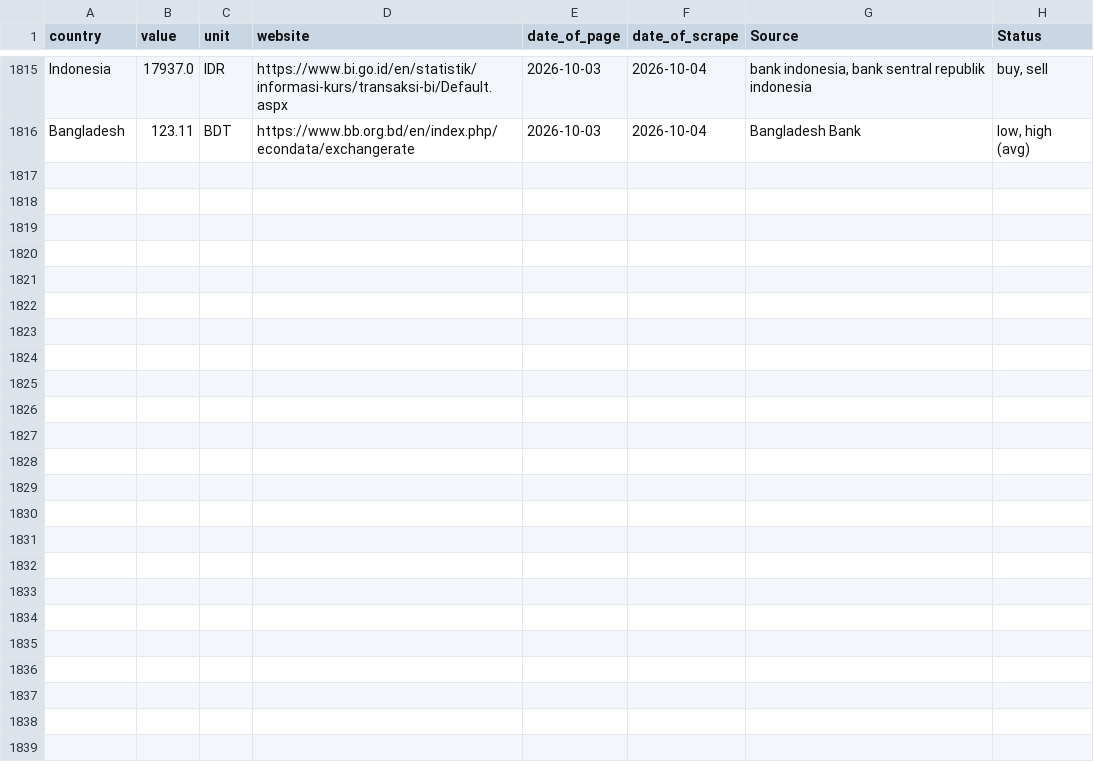
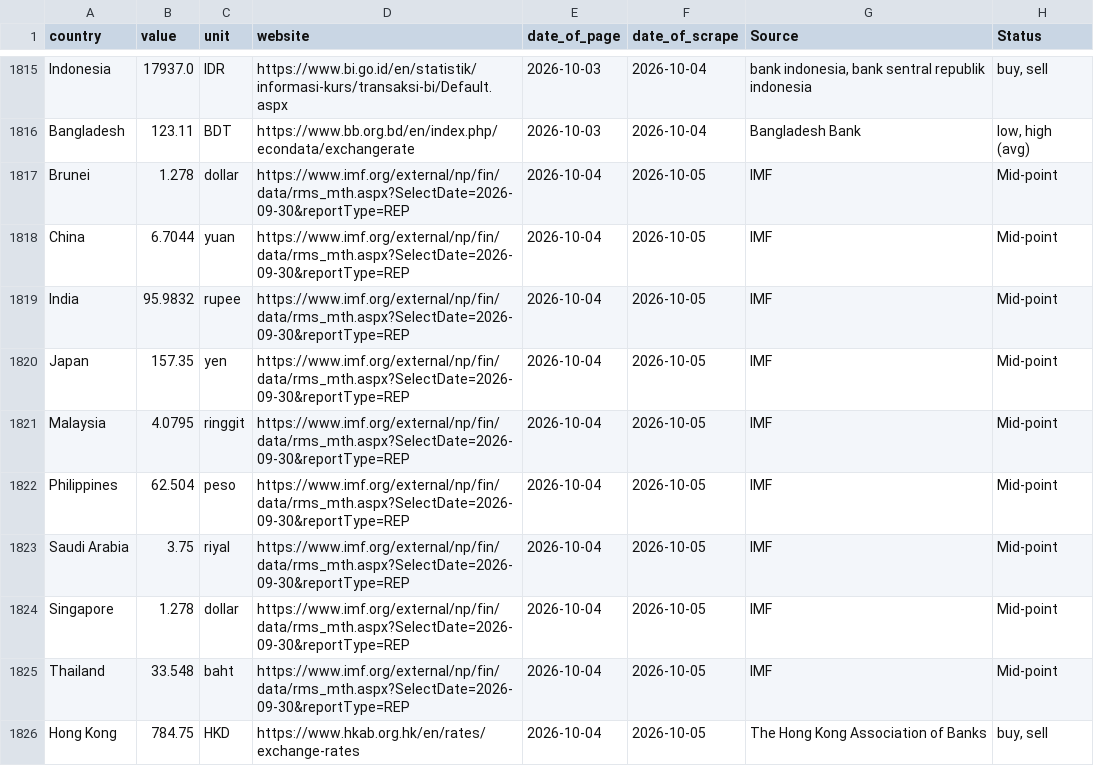
Before and after one commit to Froid-Winter/ExchangRate, a CSV file: data/raw/ExchangeRates.csv, drawn as a sheet; only a part is shown, gaps mark what is left out; the diff covers the shown part only.

```diff
--- a/data/raw/ExchangeRates.csv
+++ b/data/raw/ExchangeRates.csv
@@ -1816 +1816,11 @@ Indonesia,17937.0,IDR,https://www.bi.go.id/en/statistik/informasi-kurs/transaksi
 Bangladesh,123.11,BDT,https://www.bb.org.bd/en/index.php/econdata/exchangerate,2026-10-03,2026-10-04,Bangladesh Bank,"low, high (avg)"
+Brunei,1.278,dollar,https://www.imf.org/external/np/fin/data/rms_mth.aspx?SelectDate=2026-09-30&reportType=REP,2026-10-04,2026-10-05,IMF,Mid-point
+China,6.7044,yuan,https://www.imf.org/external/np/fin/data/rms_mth.aspx?SelectDate=2026-09-30&reportType=REP,2026-10-04,2026-10-05,IMF,Mid-point
+India,95.9832,rupee,https://www.imf.org/external/np/fin/data/rms_mth.aspx?SelectDate=2026-09-30&reportType=REP,2026-10-04,2026-10-05,IMF,Mid-point
+Japan,157.35,yen,https://www.imf.org/external/np/fin/data/rms_mth.aspx?SelectDate=2026-09-30&reportType=REP,2026-10-04,2026-10-05,IMF,Mid-point
+Malaysia,4.0795,ringgit,https://www.imf.org/external/np/fin/data/rms_mth.aspx?SelectDate=2026-09-30&reportType=REP,2026-10-04,2026-10-05,IMF,Mid-point
+Philippines,62.504,peso,https://www.imf.org/external/np/fin/data/rms_mth.aspx?SelectDate=2026-09-30&reportType=REP,2026-10-04,2026-10-05,IMF,Mid-point
+Saudi Arabia,3.75,riyal,https://www.imf.org/external/np/fin/data/rms_mth.aspx?SelectDate=2026-09-30&reportType=REP,2026-10-04,2026-10-05,IMF,Mid-point
+Singapore,1.278,dollar,https://www.imf.org/external/np/fin/data/rms_mth.aspx?SelectDate=2026-09-30&reportType=REP,2026-10-04,2026-10-05,IMF,Mid-point
+Thailand,33.548,baht,https://www.imf.org/external/np/fin/data/rms_mth.aspx?SelectDate=2026-09-30&reportType=REP,2026-10-04,2026-10-05,IMF,Mid-point
+Hong Kong,784.75,HKD,https://www.hkab.org.hk/en/rates/exchange-rates,2026-10-04,2026-10-05,The Hong Kong Association of Banks,"buy, sell"
```
Also changed, not shown: 10 added rows and 1 edited cell elsewhere in this file.
